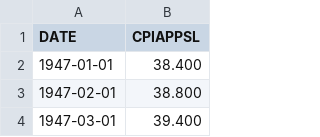
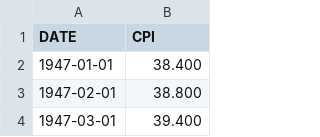
Before and after one commit to voant/cs-416-data-viz-final-project, a CSV file: CPIAPPSL_cpi_apparel.csv, drawn as a sheet; only a part is shown.

Commit message:
Load data files

```diff
--- a/CPIAPPSL_cpi_apparel.csv
+++ b/CPIAPPSL_cpi_apparel.csv
@@ -1,2 +1,2 @@
-DATE,CPIAPPSL
+DATE,CPI
 1947-01-01,38.400
```
Also changed, not shown: CPIAUCSL_cpi_all.csv, CPIEDUSL_cpi_education_communication.csv, 7 other files.
